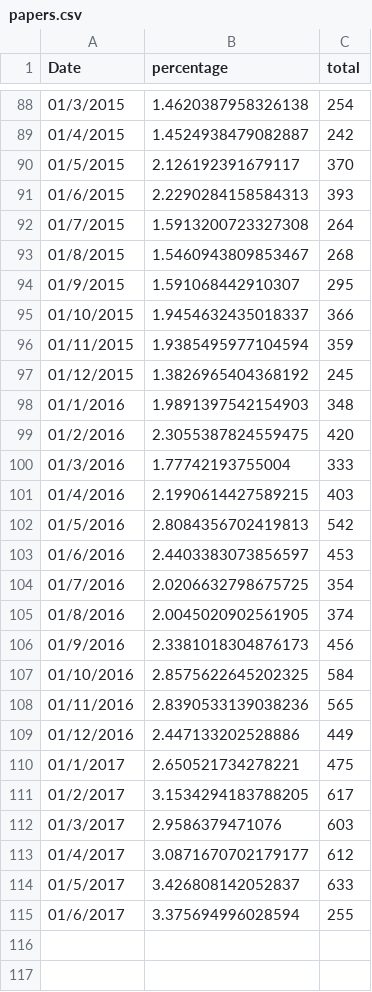
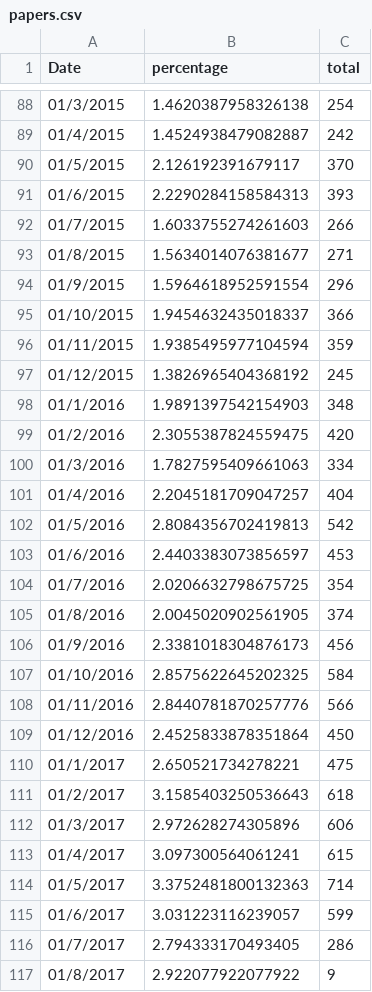
Before and after one commit to frbl/arxiv-over-time, a CSV file: arxiv-over-time/papers.csv, drawn as a sheet; only a part is shown, gaps mark what is left out.

```diff
--- a/arxiv-over-time/papers.csv
+++ b/arxiv-over-time/papers.csv
@@ -91,5 +91,5 @@ Date, percentage, total
 01/6/2015, 2.2290284158584313, 393
-01/7/2015, 1.5913200723327308, 264
-01/8/2015, 1.5460943809853467, 268
-01/9/2015, 1.591068442910307, 295
+01/7/2015, 1.6033755274261603, 266
+01/8/2015, 1.5634014076381677, 271
+01/9/2015, 1.5964618952591554, 296
 01/10/2015, 1.9454632435018337, 366
@@ -99,4 +99,4 @@ Date, percentage, total
 01/2/2016, 2.3055387824559475, 420
-01/3/2016, 1.77742193755004, 333
-01/4/2016, 2.1990614427589215, 403
+01/3/2016, 1.7827595409661063, 334
+01/4/2016, 2.2045181709047257, 404
 01/5/2016, 2.8084356702419813, 542
@@ -107,9 +107,11 @@ Date, percentage, total
 01/10/2016, 2.8575622645202325, 584
-01/11/2016, 2.8390533139038236, 565
-01/12/2016, 2.447133202528886, 449
+01/11/2016, 2.8440781870257776, 566
+01/12/2016, 2.4525833878351864, 450
 01/1/2017, 2.650521734278221, 475
-01/2/2017, 3.1534294183788205, 617
-01/3/2017, 2.9586379471076, 603
-01/4/2017, 3.0871670702179177, 612
-01/5/2017, 3.426808142052837, 633
-01/6/2017, 3.375694996028594, 255
+01/2/2017, 3.1585403250536643, 618
+01/3/2017, 2.972628274305896, 606
+01/4/2017, 3.097300564061241, 615
+01/5/2017, 3.3752481800132363, 714
+01/6/2017, 3.031223116239057, 599
+01/7/2017, 2.794333170493405, 286
+01/8/2017, 2.922077922077922, 9
```
Also changed, not shown: 3 other files.
